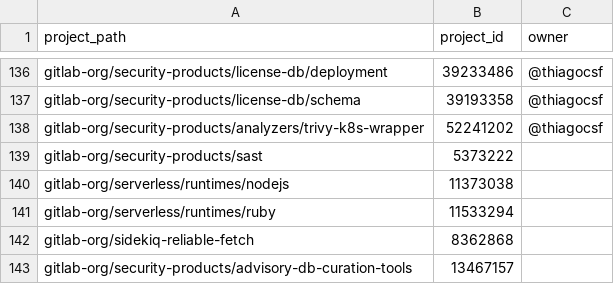
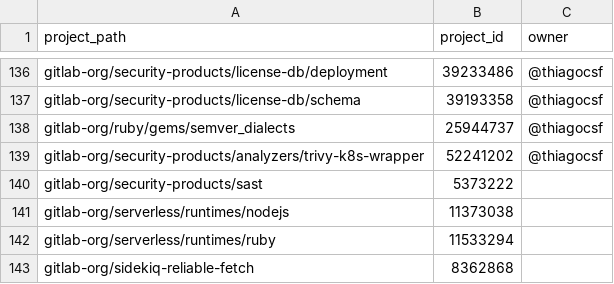
Before and after one commit to tnmy44/gitlab-analytics, a CSV file: transform/snowflake-dbt/data/projects_part_of_product.csv, drawn as a sheet; only a part is shown, gaps mark what is left out; the shorter side is filled out with more unchanged rows; the diff names each change by its address in the sheet, - before the commit and + after, or states it on an @@ line.

Commit message:
Add semver_dialects to list of projects that are part of product

```diff
--- a/transform/snowflake-dbt/data/projects_part_of_product.csv
+++ b/transform/snowflake-dbt/data/projects_part_of_product.csv
+row 138: gitlab-org/ruby/gems/semver_dialects | 25944737 | @thiagocsf
```
